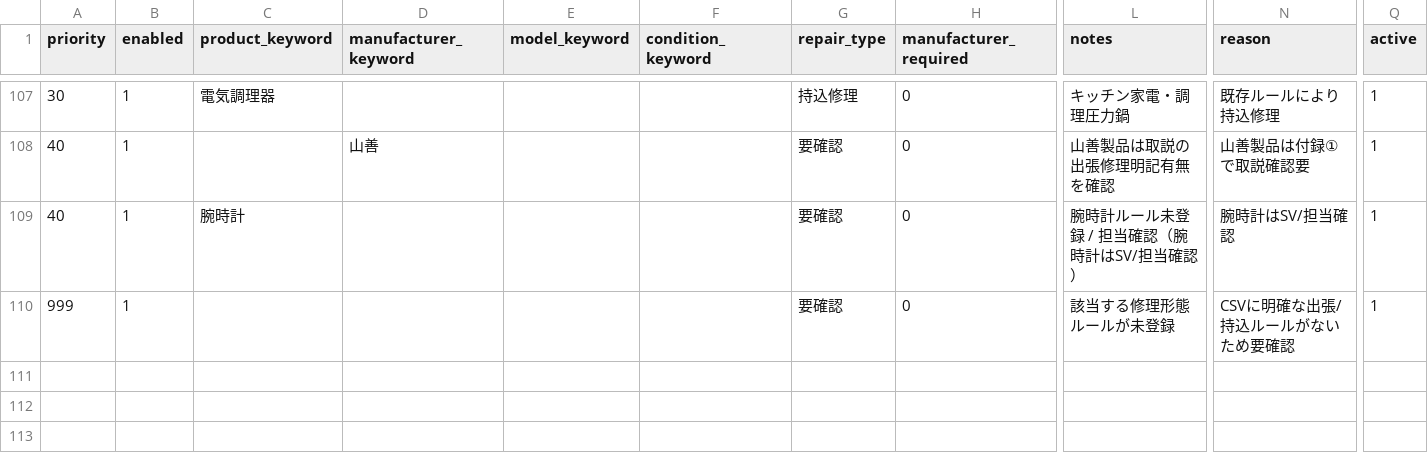
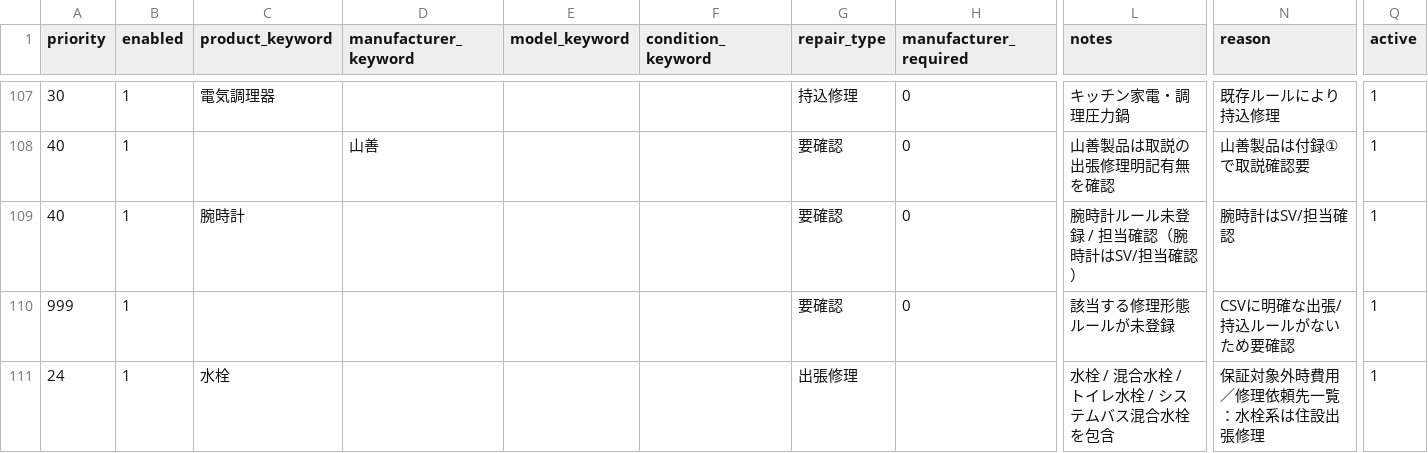
Before and after one commit to shigeki2026-tech/WRT-helpr, a CSV file: data/master_repair_type_rules.csv, drawn as a sheet; only a part is shown, gaps mark what is left out; rows hold the shown columns only; the diff names each change by its address in the sheet, - before the commit and + after, or states it on an @@ line.

```diff
--- a/data/master_repair_type_rules.csv
+++ b/data/master_repair_type_rules.csv
+row 111: 24 | 1 | 水栓 |  |  |  | 出張修理 |  | 水栓 / 混合水栓 / トイレ水栓 / システムバス混合水栓を包含 | 保証対象外時費用／修理依頼先一覧：水栓系は住設出張修理 | 1
```
Also changed, not shown: data/master_cost_rules.csv, data/master_vendor_rules.csv, 2 other files.
